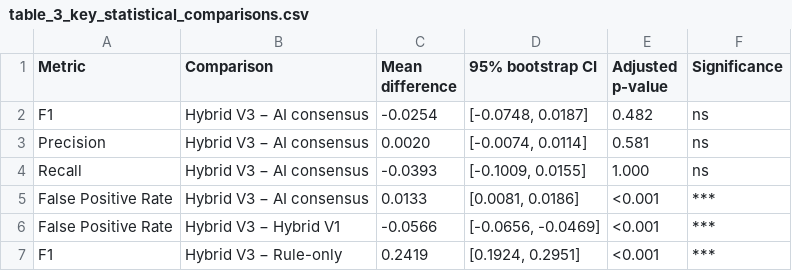
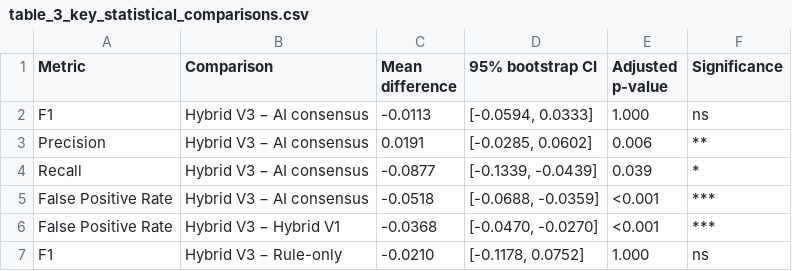
Before and after one commit to kallamrameshbabu/governance-aware-hybrid-data-quality, a CSV file: tables/table_3_key_statistical_comparisons.csv, drawn as a sheet.

```diff
--- a/tables/table_3_key_statistical_comparisons.csv
+++ b/tables/table_3_key_statistical_comparisons.csv
@@ -1,7 +1,7 @@
 Metric,Comparison,Mean difference,95% bootstrap CI,Adjusted p-value,Significance
-F1,Hybrid V3 − AI consensus,-0.0254,"[-0.0748, 0.0187]",0.482,ns
-Precision,Hybrid V3 − AI consensus,0.0020,"[-0.0074, 0.0114]",0.581,ns
-Recall,Hybrid V3 − AI consensus,-0.0393,"[-0.1009, 0.0155]",1.000,ns
-False Positive Rate,Hybrid V3 − AI consensus,0.0133,"[0.0081, 0.0186]",<0.001,***
-False Positive Rate,Hybrid V3 − Hybrid V1,-0.0566,"[-0.0656, -0.0469]",<0.001,***
-F1,Hybrid V3 − Rule-only,0.2419,"[0.1924, 0.2951]",<0.001,***
+F1,Hybrid V3 − AI consensus,-0.0113,"[-0.0594, 0.0333]",1.000,ns
+Precision,Hybrid V3 − AI consensus,0.0191,"[-0.0285, 0.0602]",0.006,**
+Recall,Hybrid V3 − AI consensus,-0.0877,"[-0.1339, -0.0439]",0.039,*
+False Positive Rate,Hybrid V3 − AI consensus,-0.0518,"[-0.0688, -0.0359]",<0.001,***
+False Positive Rate,Hybrid V3 − Hybrid V1,-0.0368,"[-0.0470, -0.0270]",<0.001,***
+F1,Hybrid V3 − Rule-only,-0.0210,"[-0.1178, 0.0752]",1.000,ns
```
Also changed, not shown: tables/table_2_domain_specific_v3_performance.csv, tables/table_4_operational_burden.csv, 2 other files.
